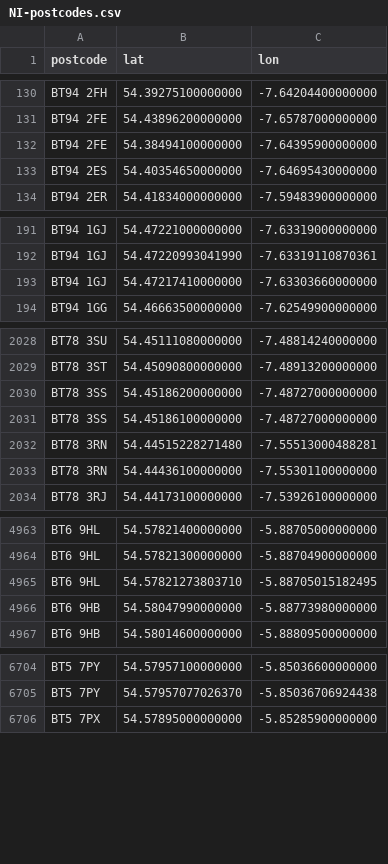
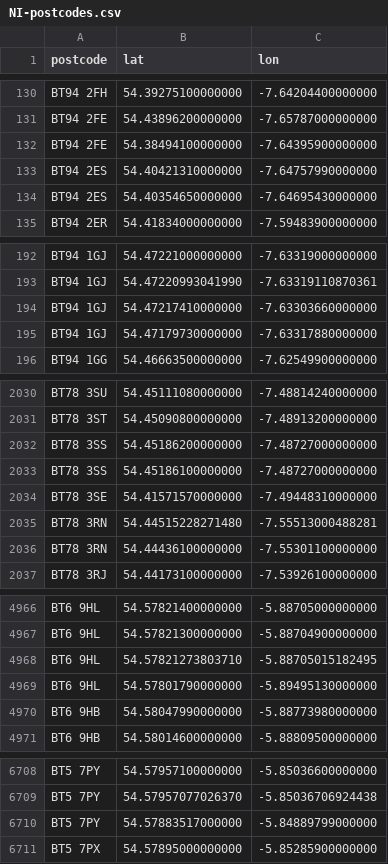
Before and after one commit to osm-uk/NI-Postcodes, a CSV file: data/NI-postcodes.csv, drawn as a sheet; only a part is shown, gaps mark what is left out; the diff covers the shown part only.

```diff
--- a/data/NI-postcodes.csv
+++ b/data/NI-postcodes.csv
@@ -132,2 +132,3 @@ BT94 2FE,54.43896200000000,-7.65787000000000
 BT94 2FE,54.38494100000000,-7.64395900000000
+BT94 2ES,54.40421310000000,-7.64757990000000
 BT94 2ES,54.40354650000000,-7.64695430000000
@@ -193,2 +194,3 @@ BT94 1GJ,54.47220993041990,-7.63319110870361
 BT94 1GJ,54.47217410000000,-7.63303660000000
+BT94 1GJ,54.47179730000000,-7.63317880000000
 BT94 1GG,54.46663500000000,-7.62549900000000
@@ -2031,2 +2033,3 @@ BT78 3SS,54.45186200000000,-7.48727000000000
 BT78 3SS,54.45186100000000,-7.48727000000000
+BT78 3SE,54.41571570000000,-7.49448310000000
 BT78 3RN,54.44515228271480,-7.55513000488281
@@ -4965,2 +4968,3 @@ BT6 9HL,54.57821300000000,-5.88704900000000
 BT6 9HL,54.57821273803710,-5.88705015182495
+BT6 9HL,54.57801790000000,-5.89495130000000
 BT6 9HB,54.58047990000000,-5.88773980000000
@@ -6705,2 +6709,3 @@ BT5 7PY,54.57957100000000,-5.85036600000000
 BT5 7PY,54.57957077026370,-5.85036706924438
+BT5 7PY,54.57883517000000,-5.84889799000000
 BT5 7PX,54.57895000000000,-5.85285900000000
```
Also changed, not shown: 5 added rows elsewhere in this file.
